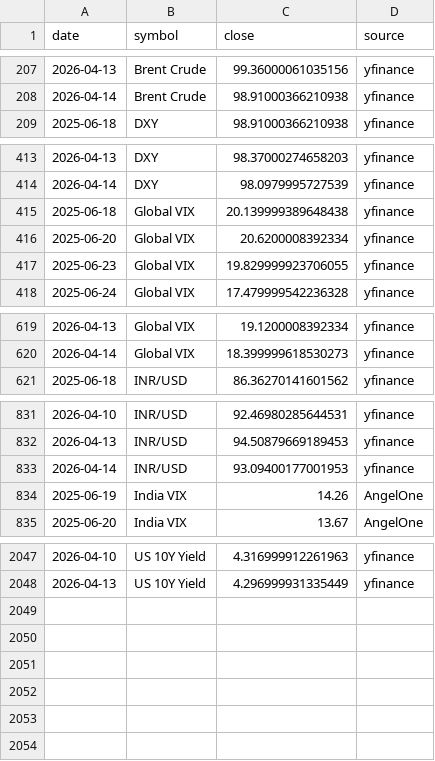
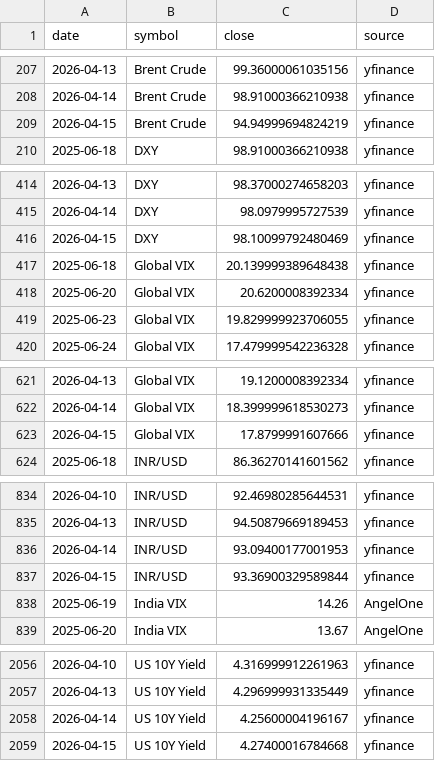
Before and after one commit to abhiarjun231-netizen/Engine-A-Dashboard, a CSV file: data/historical_prices.csv, drawn as a sheet; only a part is shown, gaps mark what is left out; the diff covers the shown part only.

```diff
--- a/data/historical_prices.csv
+++ b/data/historical_prices.csv
@@ -208,2 +208,3 @@ date,symbol,close,source
 2026-04-14,Brent Crude,98.91000366210938,yfinance
+2026-04-15,Brent Crude,94.94999694824219,yfinance
 2025-06-18,DXY,98.91000366210938,yfinance
@@ -414,2 +415,3 @@ date,symbol,close,source
 2026-04-14,DXY,98.0979995727539,yfinance
+2026-04-15,DXY,98.10099792480469,yfinance
 2025-06-18,Global VIX,20.139999389648438,yfinance
@@ -620,2 +622,3 @@ date,symbol,close,source
 2026-04-14,Global VIX,18.399999618530273,yfinance
+2026-04-15,Global VIX,17.8799991607666,yfinance
 2025-06-18,INR/USD,86.36270141601562,yfinance
@@ -833,2 +836,3 @@ date,symbol,close,source
 2026-04-14,INR/USD,93.09400177001953,yfinance
+2026-04-15,INR/USD,93.36900329589844,yfinance
 2025-06-19,India VIX,14.26,AngelOne
@@ -2048 +2057,3 @@ date,symbol,close,source
 2026-04-13,US 10Y Yield,4.296999931335449,yfinance
+2026-04-14,US 10Y Yield,4.25600004196167,yfinance
+2026-04-15,US 10Y Yield,4.27400016784668,yfinance
```
Also changed, not shown: 5 added rows elsewhere in this file, data/engine_a_score.csv, data/global_prices.csv, 1 other file.
